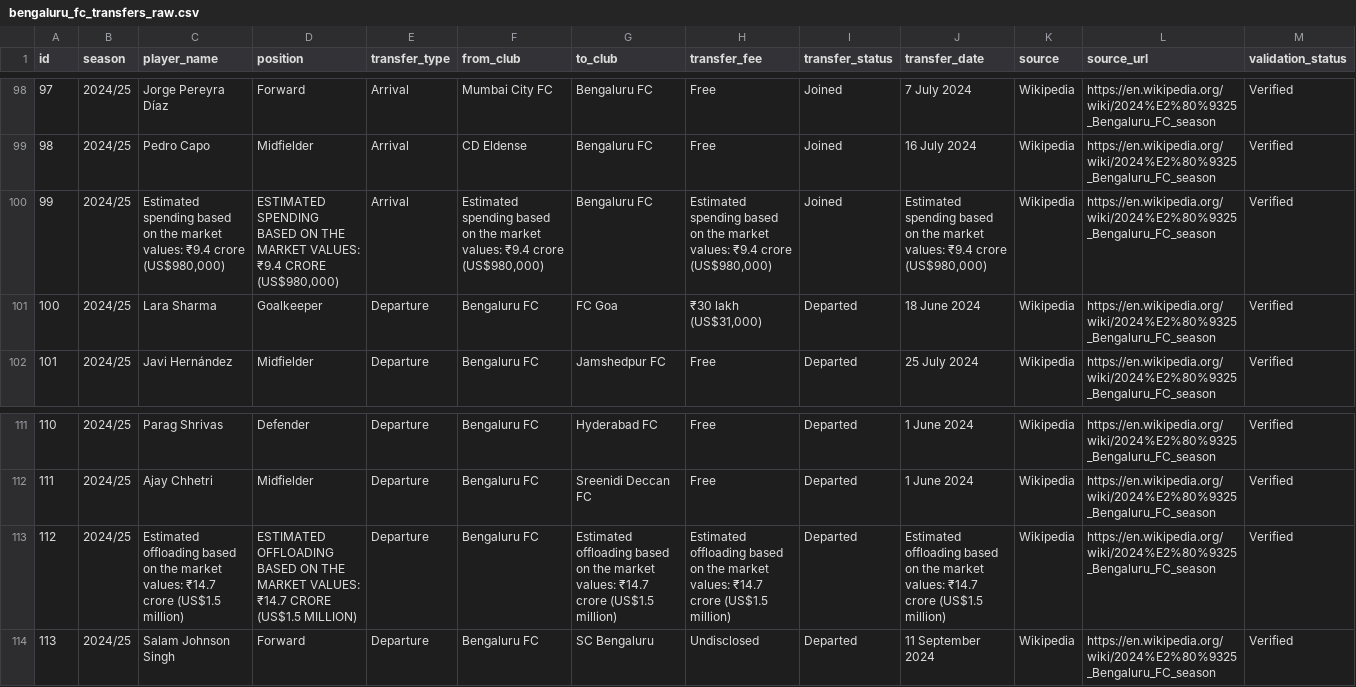
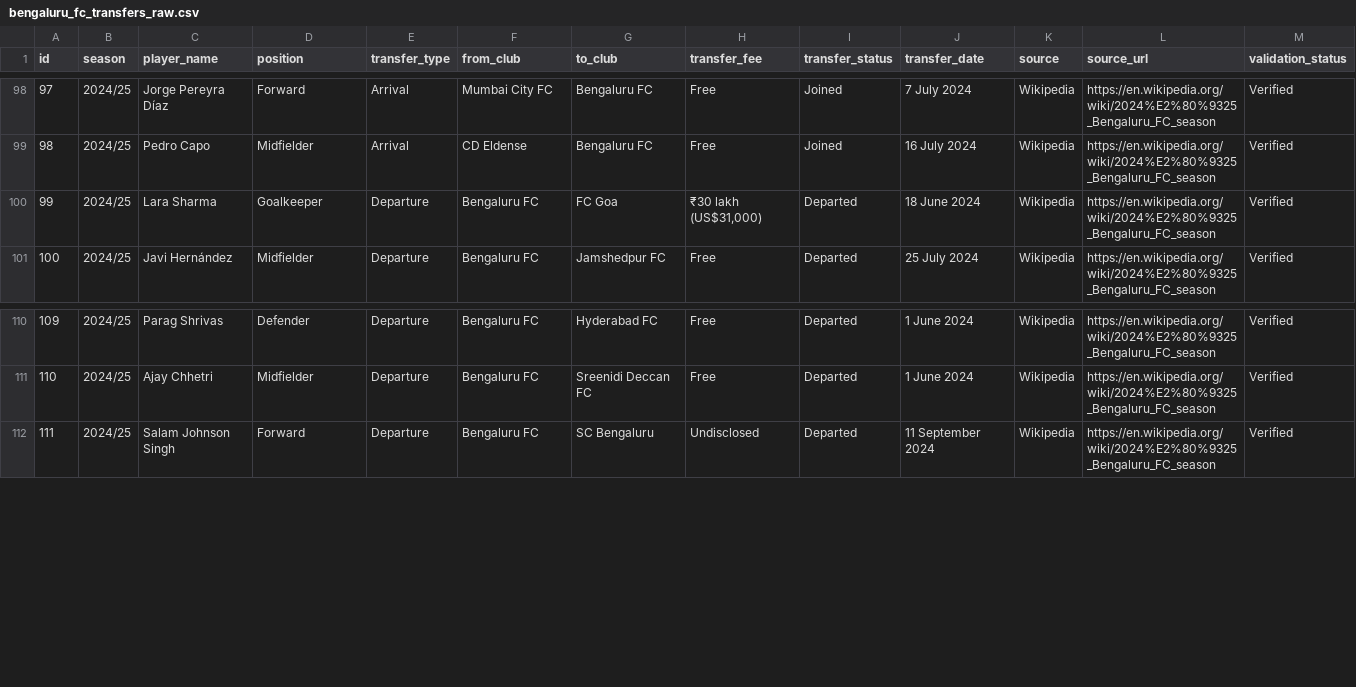
Before and after one commit to ayush2005k/Bengaluru-FC-Recruitment-Intelligence, a CSV file: data/raw/wikipedia/bengaluru_fc_transfers_raw.csv, drawn as a sheet; only a part is shown, gaps mark what is left out; removed rows and columns are numbered as before the commit, all else as after; the diff names each change by its address in the sheet, - before the commit and + after, or states it on an @@ line.

```diff
--- a/data/raw/wikipedia/bengaluru_fc_transfers_raw.csv
+++ b/data/raw/wikipedia/bengaluru_fc_transfers_raw.csv
-row 100: 99 | 2024/25 | Estimated spending based on the market values: ₹9.4 crore (US$980,000) | ESTIMATED SPENDING BASED ON THE MARKET VALUES: ₹9.4 CRORE (US$980,000) | Arrival | Estimated spending based on the market values: ₹9.4 crore (US$980,000) | Bengaluru FC | Estimated spending based on the market values: ₹9.4 crore (US$980,000) | Joined | Estimated spending based on the market values: ₹9.4 crore (US$980,000) | Wikipedia | https://en.wikipedia.org/wiki/2024%E2%80%9325_Bengaluru_FC_season | Verified
@@ column A (id) renumbered from row 100 down @@
-row 113: 112 | 2024/25 | Estimated offloading based on the market values: ₹14.7 crore (US$1.5 million) | ESTIMATED OFFLOADING BASED ON THE MARKET VALUES: ₹14.7 CRORE (US$1.5 MILLION) | Departure | Bengaluru FC | Estimated offloading based on the market values: ₹14.7 crore (US$1.5 million) | Estimated offloading based on the market values: ₹14.7 crore (US$1.5 million) | Departed | Estimated offloading based on the market values: ₹14.7 crore (US$1.5 million) | Wikipedia | https://en.wikipedia.org/wiki/2024%E2%80%9325_Bengaluru_FC_season | Verified
```
Also changed, not shown: data/final/players.csv, data/final/transfers.csv, 5 other files.
